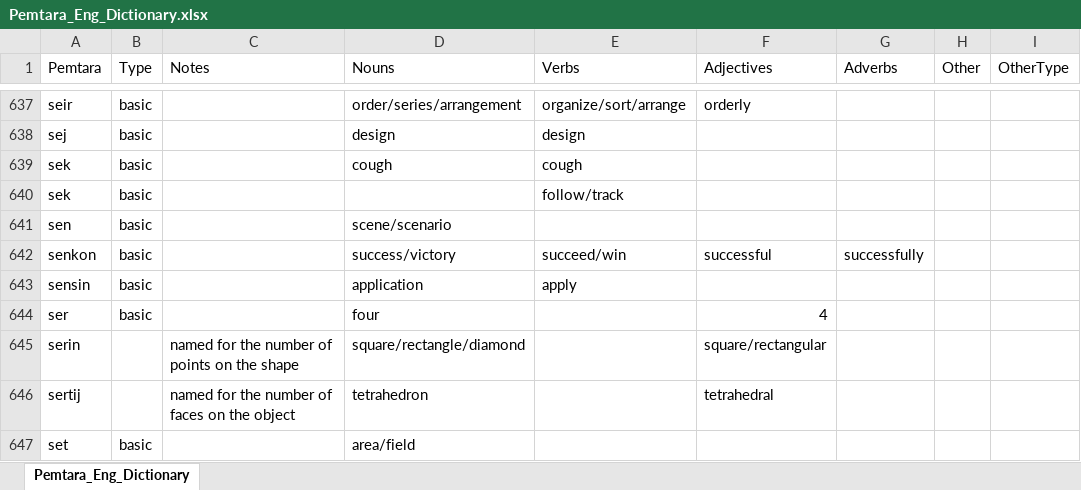
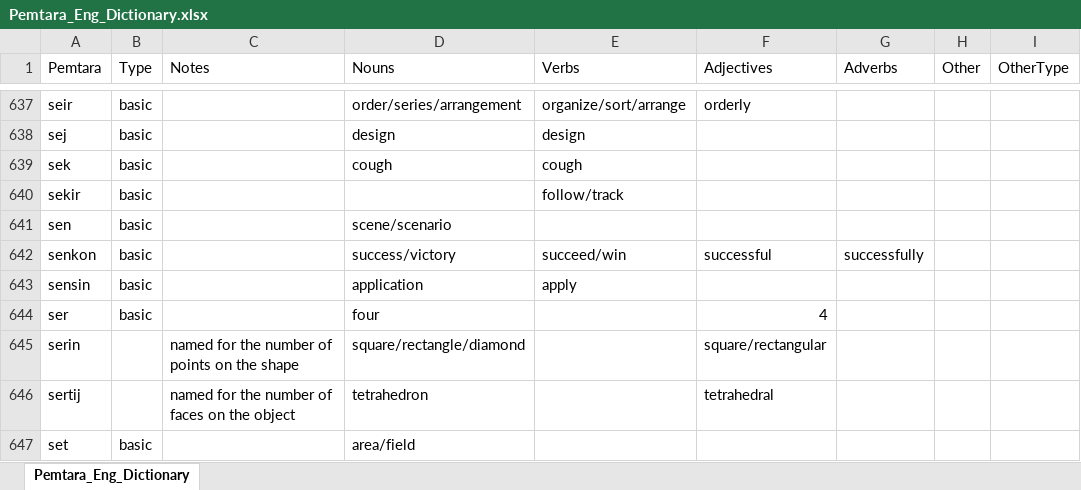
Before and after one commit to brushscape/Orostara-Dictionary, an Excel workbook: files/Pemtara_Eng_Dictionary.xlsx, sheet Pemtara_Eng_Dictionary, drawn as a sheet; only a part is shown, gaps mark what is left out; values as stored, in another font and other column widths than the file's, no borders; table styles not drawn; the diff names each change by its address in the sheet, - before the commit and + after, or states it on an @@ line.

```diff
--- a/files/Pemtara_Eng_Dictionary.xlsx (sheet Pemtara_Eng_Dictionary)
+++ b/files/Pemtara_Eng_Dictionary.xlsx (sheet Pemtara_Eng_Dictionary)
-A640 (Pemtara): sek
+A640 (Pemtara): sekir
```
Also changed, not shown: 1 other file.
